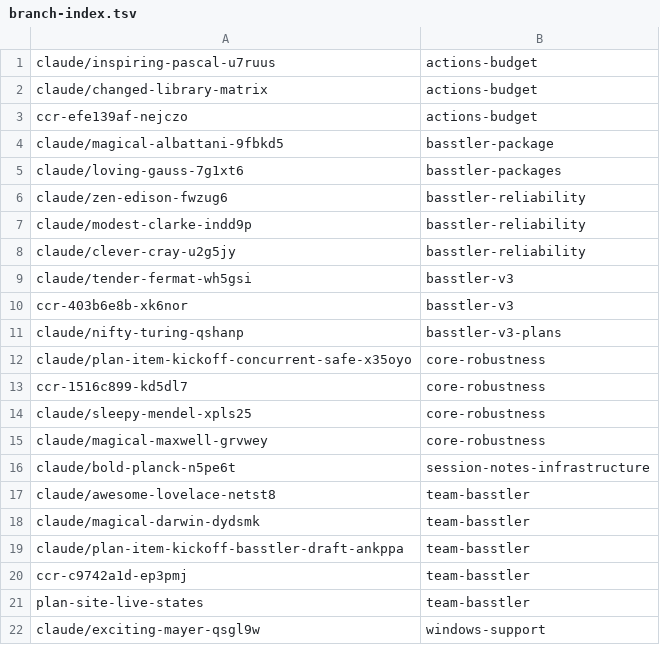
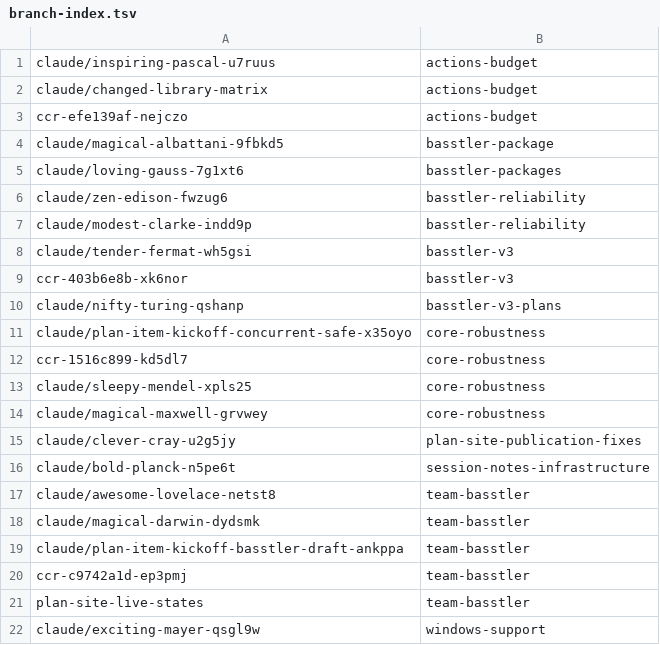
Before and after one commit to AbdelrhmanBassiouny/basstler, a TSV file: .claude/personal/plans/_generated/branch-index.tsv, drawn as a sheet; removed rows and columns are numbered as before the commit, all else as after; the diff names each change by its address in the sheet, - before the commit and + after, or states it on an @@ line.

Commit message:
Update plan manifest for basstler-reliability

```diff
--- a/.claude/personal/plans/_generated/branch-index.tsv
+++ b/.claude/personal/plans/_generated/branch-index.tsv
-row 8: claude/clever-cray-u2g5jy | basstler-reliability
+row 15: claude/clever-cray-u2g5jy | plan-site-publication-fixes
```
Also changed, not shown: 1 other file.
